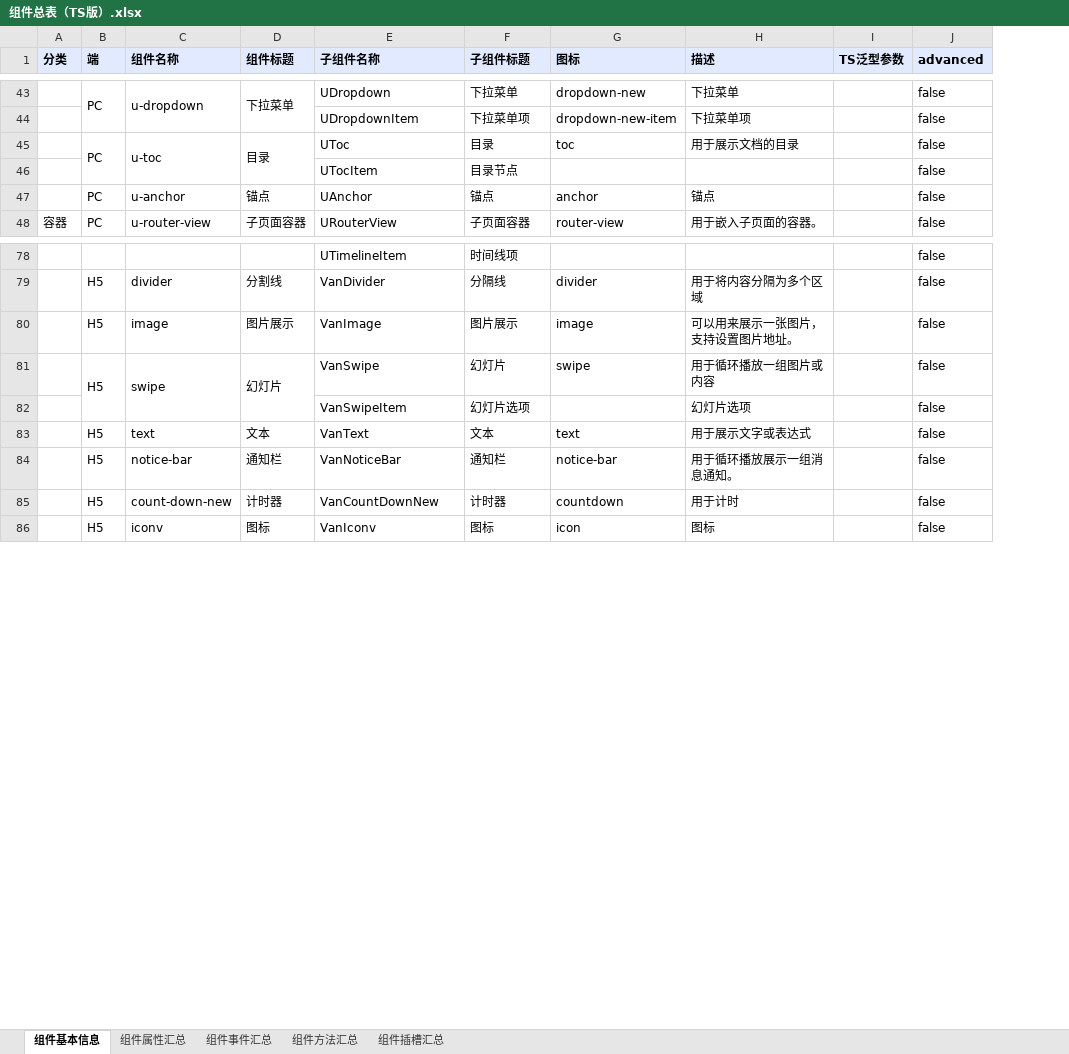
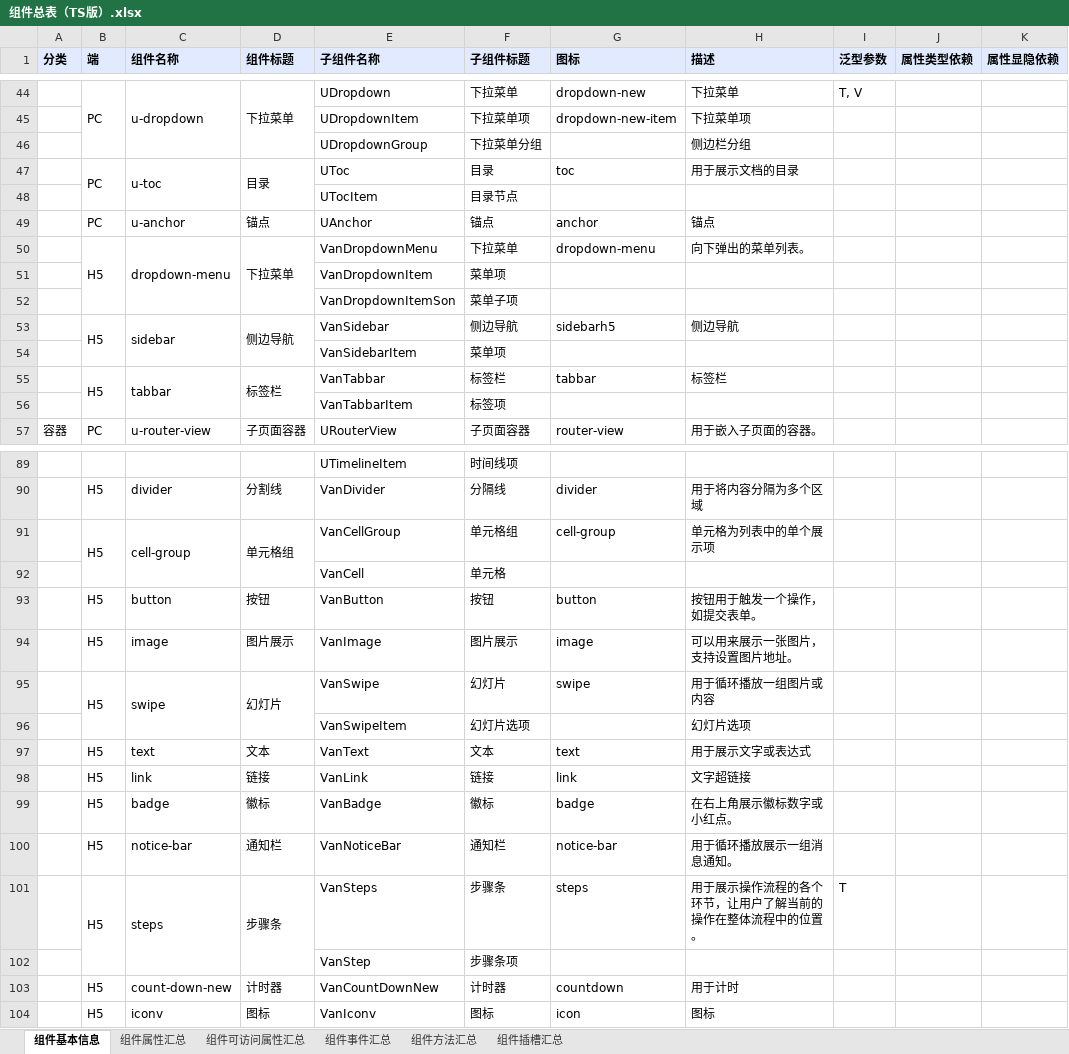
Before and after one commit to netease-lcap/ui-libraries, an Excel workbook: scripts/组件总表（TS版）.xlsx, sheet 组件基本信息, drawn as a sheet; only a part is shown, gaps mark what is left out; values as stored, in another font and other column widths than the file's, no borders; removed rows and columns are numbered as before the commit, all else as after; the diff covers the shown part only; the diff names each change by its address in the sheet, - before the commit and + after, or states it on an @@ line.

```diff
--- a/scripts/组件总表（TS版）.xlsx (sheet 组件基本信息)
+++ b/scripts/组件总表（TS版）.xlsx (sheet 组件基本信息)
+sheet tab: 组件可访问属性汇总
-column I (TS泛型参数), empty
-column J (advanced), rows 43-48: all false; rows 78-86: all false
+column I (泛型参数), row 44: T, V
+column J (属性类型依赖), empty
+column K (属性显隐依赖), empty
+row 46:  |  |  |  | UDropdownGroup | 下拉菜单分组 |  | 侧边栏分组
+row 50:  | H5 | dropdown-menu | 下拉菜单 | VanDropdownMenu | 下拉菜单 | dropdown-menu | 向下弹出的菜单列表。
+row 51:  |  |  |  | VanDropdownItem | 菜单项
+row 52:  |  |  |  | VanDropdownItemSon | 菜单子项
+row 53:  | H5 | sidebar | 侧边导航 | VanSidebar | 侧边导航 | sidebarh5 | 侧边导航
+row 54:  |  |  |  | VanSidebarItem | 菜单项
+row 55:  | H5 | tabbar | 标签栏 | VanTabbar | 标签栏 | tabbar | 标签栏
+row 56:  |  |  |  | VanTabbarItem | 标签项
+row 91:  | H5 | cell-group | 单元格组 | VanCellGroup | 单元格组 | cell-group | 单元格为列表中的单个展示项
+row 92:  |  |  |  | VanCell | 单元格
+row 93:  | H5 | button | 按钮 | VanButton | 按钮 | button | 按钮用于触发一个操作，如提交表单。
+row 98:  | H5 | link | 链接 | VanLink | 链接 | link | 文字超链接
+row 99:  | H5 | badge | 徽标 | VanBadge | 徽标 | badge | 在右上角展示徽标数字或小红点。
+row 101:  | H5 | steps | 步骤条 | VanSteps | 步骤条 | steps | 用于展示操作流程的各个环节，让用户了解当前的操作在整体流程中的位置。 | T
+row 102:  |  |  |  | VanStep | 步骤条项
```
Also changed, not shown: 29 added rows, 1 edited cell and merged cells elsewhere in this sheet, sheet 组件属性汇总, sheet 组件事件汇总, sheet 组件插槽汇总, sheet 组件方法汇总, 10 other files.
